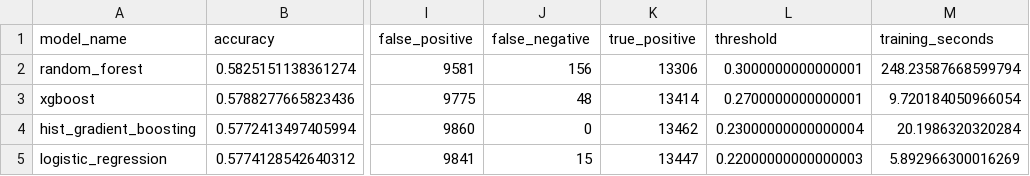
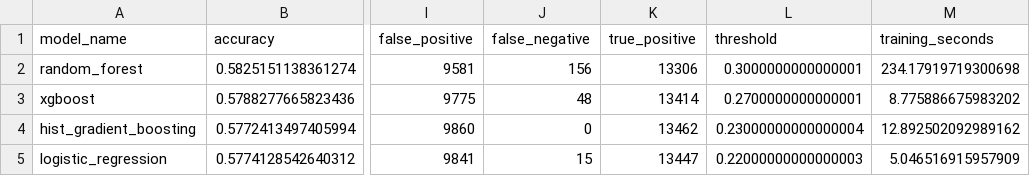
Before and after one commit to SupplyMind-AI/supplymind-ai, a CSV file: reports/models/model_comparison.csv, drawn as a sheet; only a part is shown, gaps mark what is left out; the diff names each change by its address in the sheet, - before the commit and + after, or states it on an @@ line.

Commit message:
feat: update data preprocesssing

```diff
--- a/reports/models/model_comparison.csv
+++ b/reports/models/model_comparison.csv
-M2 (training_seconds): 248.23587668599794
+M2 (training_seconds): 234.17919719300698
-M3 (training_seconds): 9.720184050966054
+M3 (training_seconds): 8.775886675983202
-M4 (training_seconds): 20.1986320320284
+M4 (training_seconds): 12.892502092989162
-M5 (training_seconds): 5.892966300016269
+M5 (training_seconds): 5.046516915957909
```
Also changed, not shown: 30 other files.
